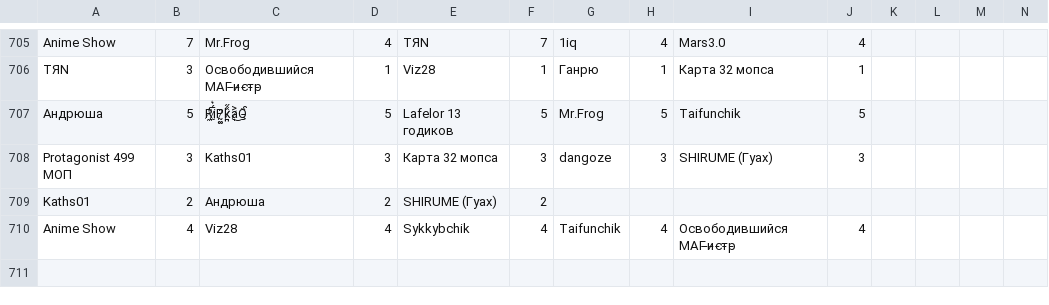
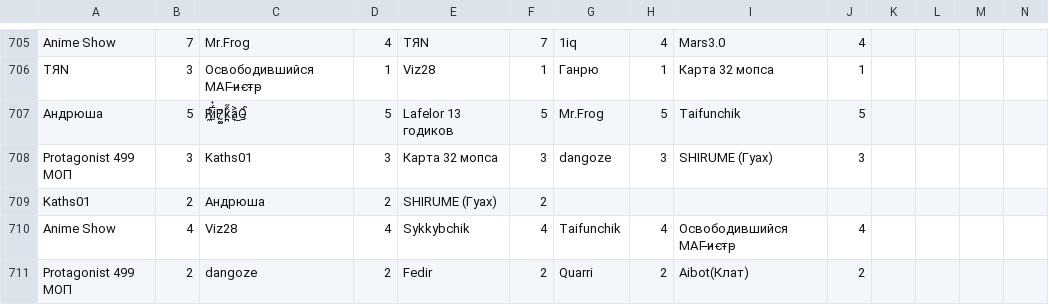
Before and after one commit to zzzRobottzzz/dnd-stats, a CSV file: stats.csv, drawn as a sheet; only a part is shown, gaps mark what is left out; rows hold the shown columns only; the diff names each change by its address in the sheet, - before the commit and + after, or states it on an @@ line.

Commit message:
Update statistics

```diff
--- a/stats.csv
+++ b/stats.csv
+row 711: Protagonist 499 МОП | 2 | dangoze | 2 | Fedir | 2 | Quarri | 2 | Aibot(Клат) | 2
```
